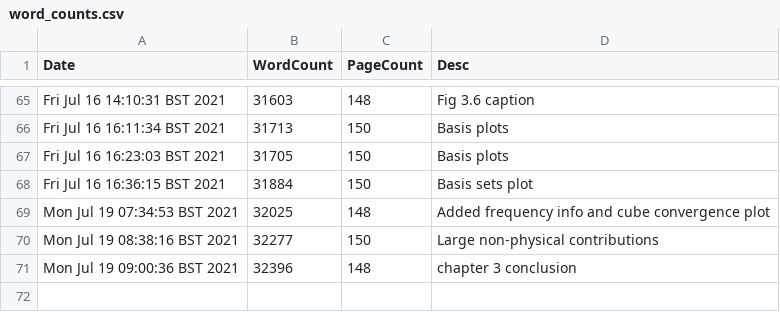
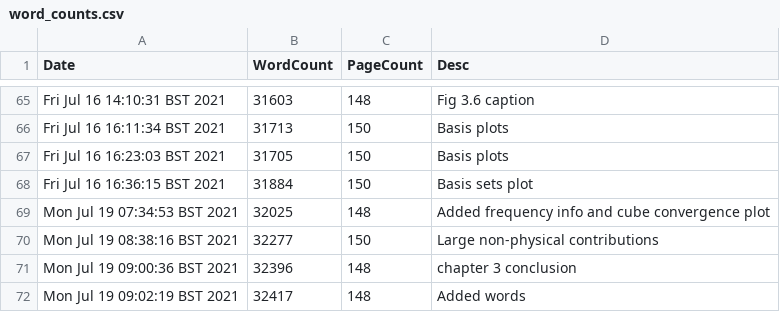
Before and after one commit to pc559/thesis, a CSV file: word_counts.csv, drawn as a sheet; only a part is shown, gaps mark what is left out.

Commit message:
Added words

```diff
--- a/word_counts.csv
+++ b/word_counts.csv
@@ -71 +71,2 @@ Mon Jul 19 08:38:16 BST 2021,32277,150,Large non-physical contributions
 Mon Jul 19 09:00:36 BST 2021,32396,148,chapter 3 conclusion
+Mon Jul 19 09:02:19 BST 2021,32417,148,Added words
```
Also changed, not shown: 2 other files.
